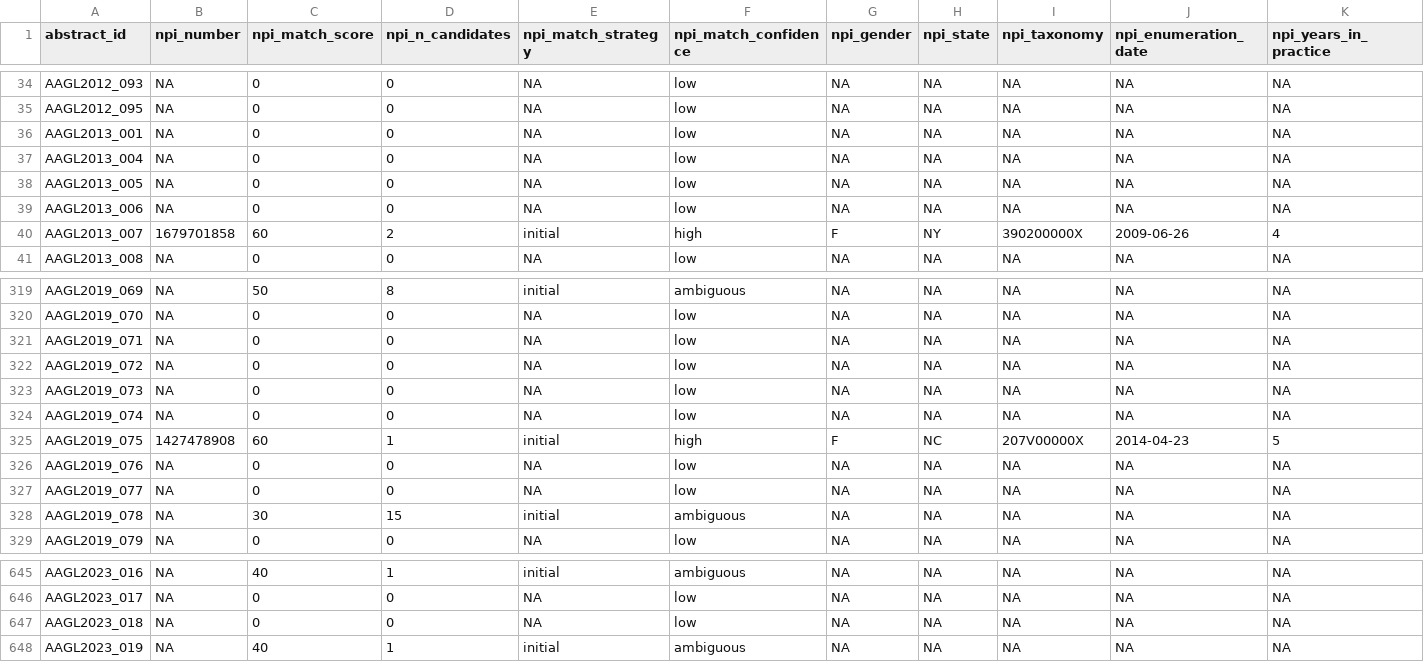
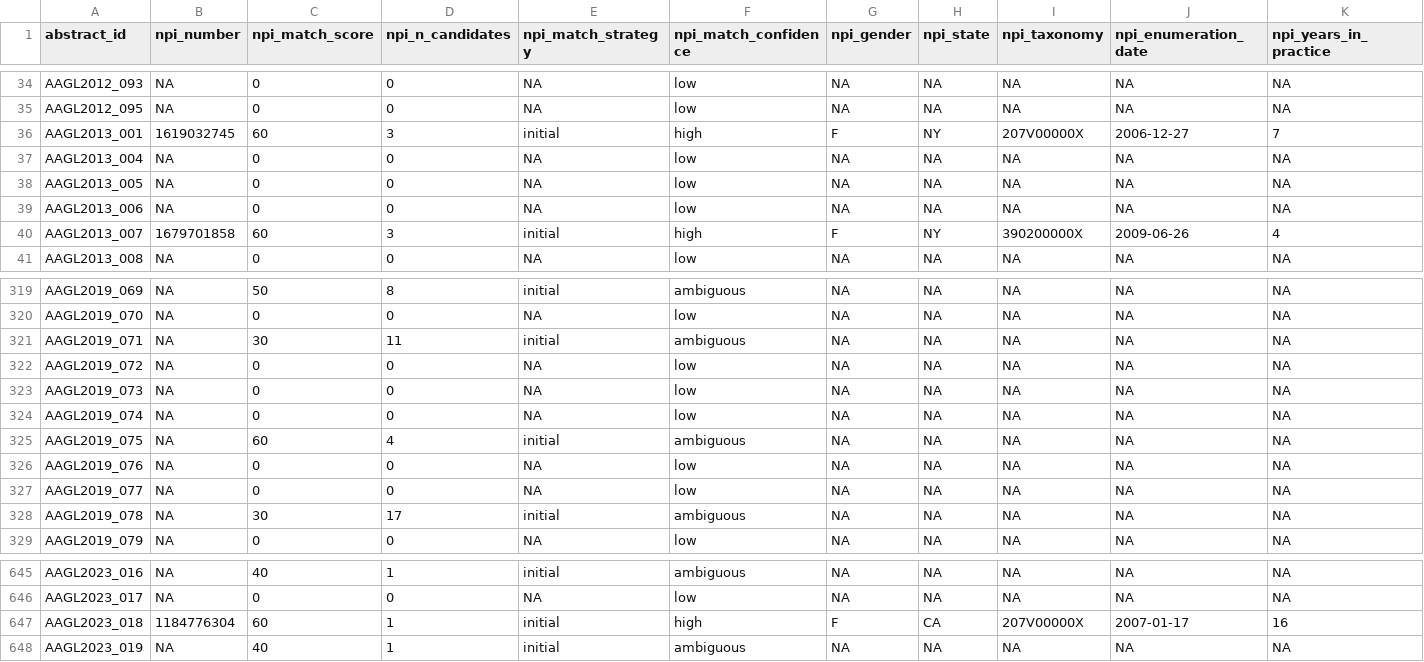
Before and after one commit to mufflyt/abstract_lifetime, a CSV file: data/processed/npi_matches.csv, drawn as a sheet; only a part is shown, gaps mark what is left out; the diff covers the shown part only; the diff names each change by its address in the sheet, - before the commit and + after, or states it on an @@ line.

```diff
--- a/data/processed/npi_matches.csv
+++ b/data/processed/npi_matches.csv
-B36 (npi_number): NA
+B36 (npi_number): 1619032745
-C36 (npi_match_score): 0
+C36 (npi_match_score): 60
-D36 (npi_n_candidates): 0
+D36 (npi_n_candidates): 3
-E36 (npi_match_strategy): NA
+E36 (npi_match_strategy): initial
-F36 (npi_match_confidence): low
+F36 (npi_match_confidence): high
-G36 (npi_gender): NA
+G36 (npi_gender): F
-H36 (npi_state): NA
+H36 (npi_state): NY
-I36 (npi_taxonomy): NA
+I36 (npi_taxonomy): 207V00000X
-J36 (npi_enumeration_date): NA
+J36 (npi_enumeration_date): 2006-12-27
-K36 (npi_years_in_practice): NA
+K36 (npi_years_in_practice): 7
-D40 (npi_n_candidates): 2
+D40 (npi_n_candidates): 3
-C321 (npi_match_score): 0
+C321 (npi_match_score): 30
-D321 (npi_n_candidates): 0
+D321 (npi_n_candidates): 11
-E321 (npi_match_strategy): NA
+E321 (npi_match_strategy): initial
-F321 (npi_match_confidence): low
+F321 (npi_match_confidence): ambiguous
-B325 (npi_number): 1427478908
+B325 (npi_number): NA
-D325 (npi_n_candidates): 1
+D325 (npi_n_candidates): 4
-F325 (npi_match_confidence): high
+F325 (npi_match_confidence): ambiguous
-G325 (npi_gender): F
+G325 (npi_gender): NA
-H325 (npi_state): NC
+H325 (npi_state): NA
-I325 (npi_taxonomy): 207V00000X
+I325 (npi_taxonomy): NA
-J325 (npi_enumeration_date): 2014-04-23
+J325 (npi_enumeration_date): NA
-K325 (npi_years_in_practice): 5
+K325 (npi_years_in_practice): NA
-D328 (npi_n_candidates): 15
+D328 (npi_n_candidates): 17
-B647 (npi_number): NA
+B647 (npi_number): 1184776304
-C647 (npi_match_score): 0
+C647 (npi_match_score): 60
-D647 (npi_n_candidates): 0
+D647 (npi_n_candidates): 1
-E647 (npi_match_strategy): NA
+E647 (npi_match_strategy): initial
-F647 (npi_match_confidence): low
+F647 (npi_match_confidence): high
-G647 (npi_gender): NA
+G647 (npi_gender): F
-H647 (npi_state): NA
+H647 (npi_state): CA
-I647 (npi_taxonomy): NA
+I647 (npi_taxonomy): 207V00000X
-J647 (npi_enumeration_date): NA
+J647 (npi_enumeration_date): 2007-01-17
-K647 (npi_years_in_practice): NA
+K647 (npi_years_in_practice): 16
```
Also changed, not shown: 89 edited cells elsewhere in this file, 1 other file.
